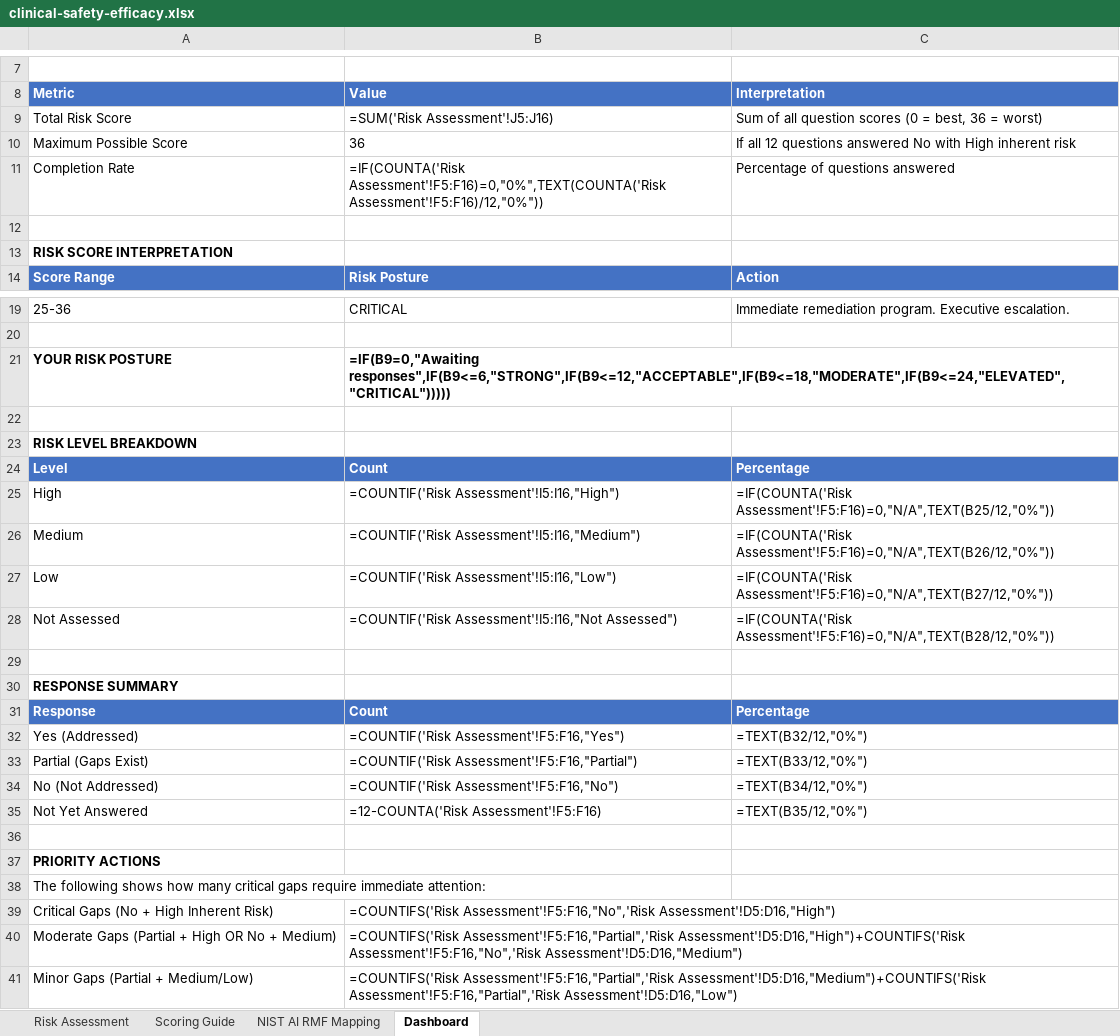
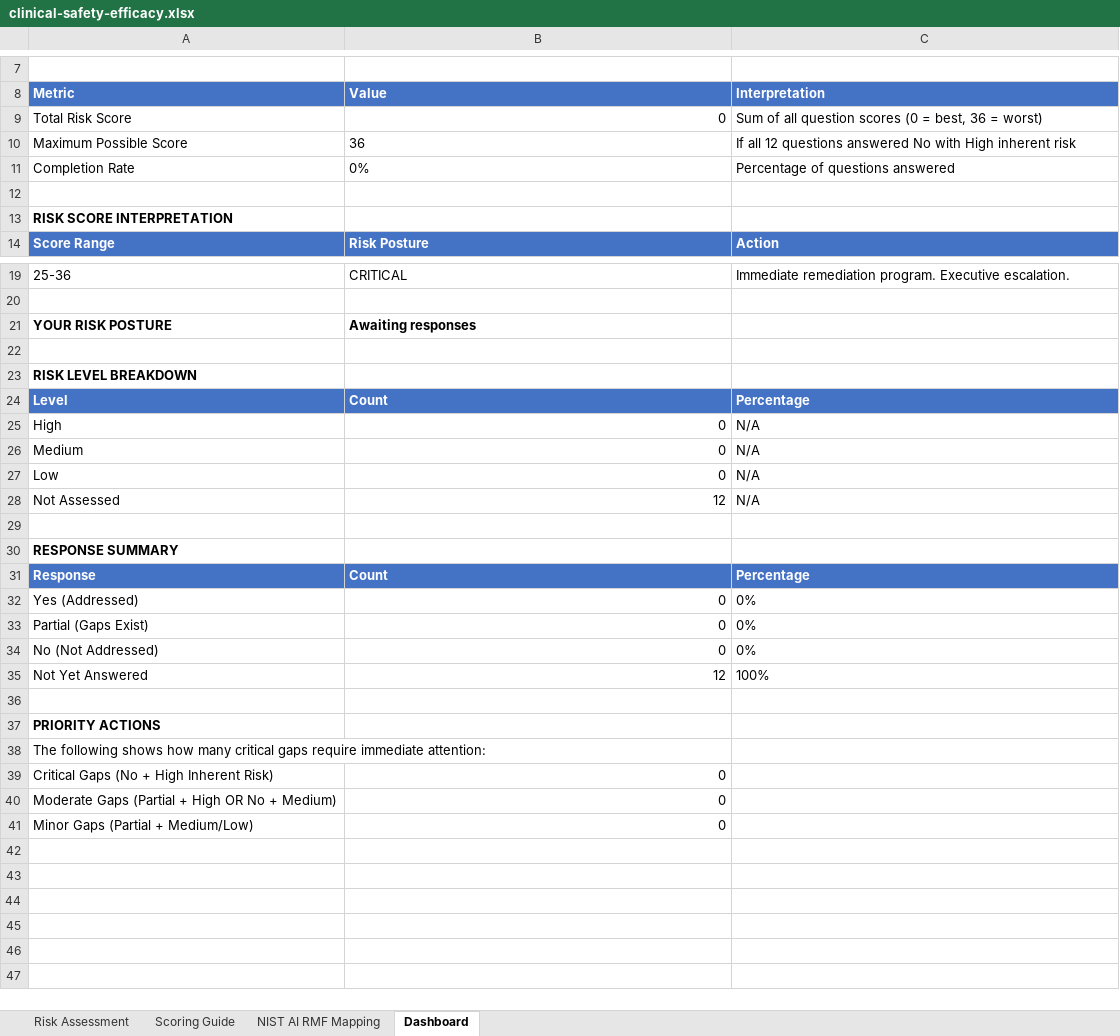
Before and after one commit to chezzoba/HAIIS, an Excel workbook: site/haiis/public/downloads/risk/clinical-safety-efficacy.xlsx, sheet Dashboard, drawn as a sheet; only a part is shown, gaps mark what is left out; values as stored, in another font and other column widths than the file's, no borders; formulas without a stored value are shown as written; the diff names each change by its address in the sheet, - before the commit and + after, or states it on an @@ line.

```diff
--- a/site/haiis/public/downloads/risk/clinical-safety-efficacy.xlsx (sheet Dashboard)
+++ b/site/haiis/public/downloads/risk/clinical-safety-efficacy.xlsx (sheet Dashboard)
-B9 (Value): =SUM('Risk Assessment'!J5:J16)
+B9 (Value): 0
-B11 (Value): =IF(COUNTA('Risk Assessment'!F5:F16)=0,"0%",TEXT(COUNTA('Risk Assessment'!F5:F16)/12,"0%"))
+B11 (Value): 0%
-B21 (Value): =IF(B9=0,"Awaiting responses",IF(B9<=6,"STRONG",IF(B9<=12,"ACCEPTABLE",IF(B9<=18,"MODERATE",IF(B9<=24,"ELEVATED","CRITICAL")))))
+B21 (Value): Awaiting responses
-B25 (Value): =COUNTIF('Risk Assessment'!I5:I16,"High")
+B25 (Value): 0
-C25 (Interpretation): =IF(COUNTA('Risk Assessment'!F5:F16)=0,"N/A",TEXT(B25/12,"0%"))
+C25 (Interpretation): N/A
-B26 (Value): =COUNTIF('Risk Assessment'!I5:I16,"Medium")
+B26 (Value): 0
-C26 (Interpretation): =IF(COUNTA('Risk Assessment'!F5:F16)=0,"N/A",TEXT(B26/12,"0%"))
+C26 (Interpretation): N/A
-B27 (Value): =COUNTIF('Risk Assessment'!I5:I16,"Low")
+B27 (Value): 0
-C27 (Interpretation): =IF(COUNTA('Risk Assessment'!F5:F16)=0,"N/A",TEXT(B27/12,"0%"))
+C27 (Interpretation): N/A
-B28 (Value): =COUNTIF('Risk Assessment'!I5:I16,"Not Assessed")
+B28 (Value): 12
-C28 (Interpretation): =IF(COUNTA('Risk Assessment'!F5:F16)=0,"N/A",TEXT(B28/12,"0%"))
+C28 (Interpretation): N/A
-B32 (Value): =COUNTIF('Risk Assessment'!F5:F16,"Yes")
+B32 (Value): 0
-C32 (Interpretation): =TEXT(B32/12,"0%")
+C32 (Interpretation): 0%
-B33 (Value): =COUNTIF('Risk Assessment'!F5:F16,"Partial")
+B33 (Value): 0
-C33 (Interpretation): =TEXT(B33/12,"0%")
+C33 (Interpretation): 0%
-B34 (Value): =COUNTIF('Risk Assessment'!F5:F16,"No")
+B34 (Value): 0
-C34 (Interpretation): =TEXT(B34/12,"0%")
+C34 (Interpretation): 0%
-B35 (Value): =12-COUNTA('Risk Assessment'!F5:F16)
+B35 (Value): 12
-C35 (Interpretation): =TEXT(B35/12,"0%")
+C35 (Interpretation): 100%
-B39 (Value): =COUNTIFS('Risk Assessment'!F5:F16,"No",'Risk Assessment'!D5:D16,"High")
+B39 (Value): 0
-B40 (Value): =COUNTIFS('Risk Assessment'!F5:F16,"Partial",'Risk Assessment'!D5:D16,"High")+COUNTIFS('Risk Assessment'!F5:F16,"No",'Risk Assessment'!D5:D16,"Medium")
+B40 (Value): 0
-B41 (Value): =COUNTIFS('Risk Assessment'!F5:F16,"Partial",'Risk Assessment'!D5:D16,"Medium")+COUNTIFS('Risk Assessment'!F5:F16,"Partial",'Risk Assessment'!D5:D16,"Low")
+B41 (Value): 0
```
Also changed, not shown: sheet Risk Assessment, sheet Scoring Guide, 2 other files.
